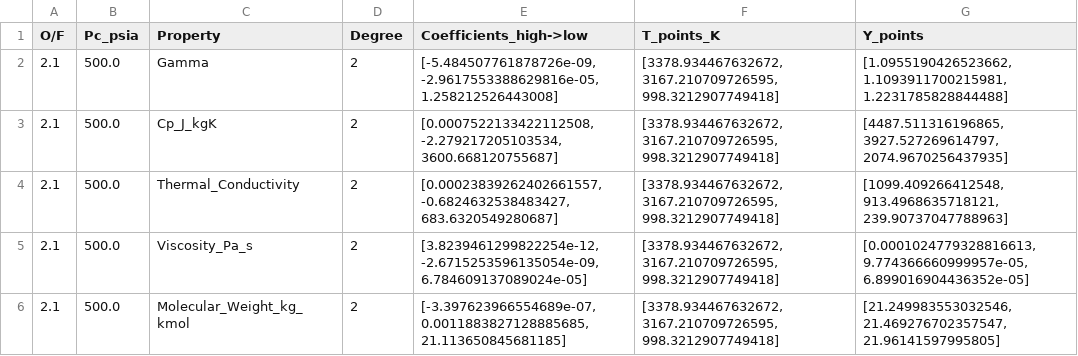
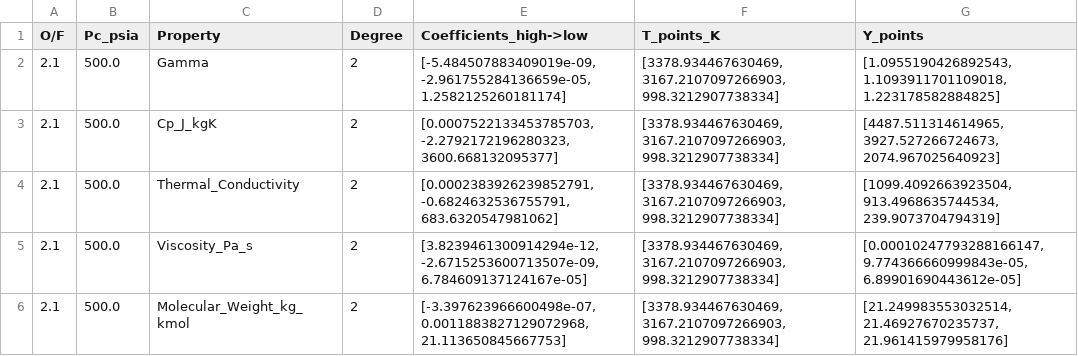
Before and after one commit to PURPL-Purdue/Turbopump, a CSV file: TCA/HEAT_TRANSFER/3D_Heat transfer_Python/turbopump_poly_coeffs.csv, drawn as a sheet.

Commit message:
run

```diff
--- a/TCA/HEAT_TRANSFER/3D_Heat transfer_Python/turbopump_poly_coeffs.csv
+++ b/TCA/HEAT_TRANSFER/3D_Heat transfer_Python/turbopump_poly_coeffs.csv
@@ -1,6 +1,6 @@
 O/F,Pc_psia,Property,Degree,Coefficients_high->low,T_points_K,Y_points
-2.1,500.0,Gamma,2,"[-5.484507761878726e-09, -2.9617553388629816e-05, 1.258212526443008]","[3378.934467632672, 3167.210709726595, 998.3212907749418]","[1.0955190426523662, 1.1093911700215981, 1.2231785828844488]"
-2.1,500.0,Cp_J_kgK,2,"[0.0007522133422112508, -2.279217205103534, 3600.668120755687]","[3378.934467632672, 3167.210709726595, 998.3212907749418]","[4487.511316196865, 3927.527269614797, 2074.9670256437935]"
-2.1,500.0,Thermal_Conductivity,2,"[0.00023839262402661557, -0.6824632538483427, 683.6320549280687]","[3378.934467632672, 3167.210709726595, 998.3212907749418]","[1099.409266412548, 913.4968635718121, 239.90737047788963]"
-2.1,500.0,Viscosity_Pa_s,2,"[3.8239461299822254e-12, -2.6715253596135054e-09, 6.784609137089024e-05]","[3378.934467632672, 3167.210709726595, 998.3212907749418]","[0.0001024779328816613, 9.774366660999957e-05, 6.899016904436352e-05]"
-2.1,500.0,Molecular_Weight_kg_kmol,2,"[-3.397623966554689e-07, 0.0011883827128885685, 21.113650845681185]","[3378.934467632672, 3167.210709726595, 998.3212907749418]","[21.249983553032546, 21.469276702357547, 21.96141597995805]"
+2.1,500.0,Gamma,2,"[-5.484507883409019e-09, -2.961755284136659e-05, 1.2582125260181174]","[3378.934467630469, 3167.2107097266903, 998.3212907738334]","[1.0955190426892543, 1.1093911701109018, 1.223178582884825]"
+2.1,500.0,Cp_J_kgK,2,"[0.0007522133453785703, -2.2792172196280323, 3600.668132095377]","[3378.934467630469, 3167.2107097266903, 998.3212907738334]","[4487.511314614965, 3927.527266724673, 2074.967025640923]"
+2.1,500.0,Thermal_Conductivity,2,"[0.0002383926239852791, -0.6824632536755791, 683.6320547981062]","[3378.934467630469, 3167.2107097266903, 998.3212907738334]","[1099.4092663923504, 913.4968635744534, 239.9073704794319]"
+2.1,500.0,Viscosity_Pa_s,2,"[3.8239461300914294e-12, -2.6715253600713507e-09, 6.784609137124167e-05]","[3378.934467630469, 3167.2107097266903, 998.3212907738334]","[0.00010247793288166147, 9.774366660999843e-05, 6.89901690443612e-05]"
+2.1,500.0,Molecular_Weight_kg_kmol,2,"[-3.397623966600498e-07, 0.0011883827129072968, 21.113650845667753]","[3378.934467630469, 3167.2107097266903, 998.3212907738334]","[21.249983553032514, 21.46927670235737, 21.961415979958176]"
```
